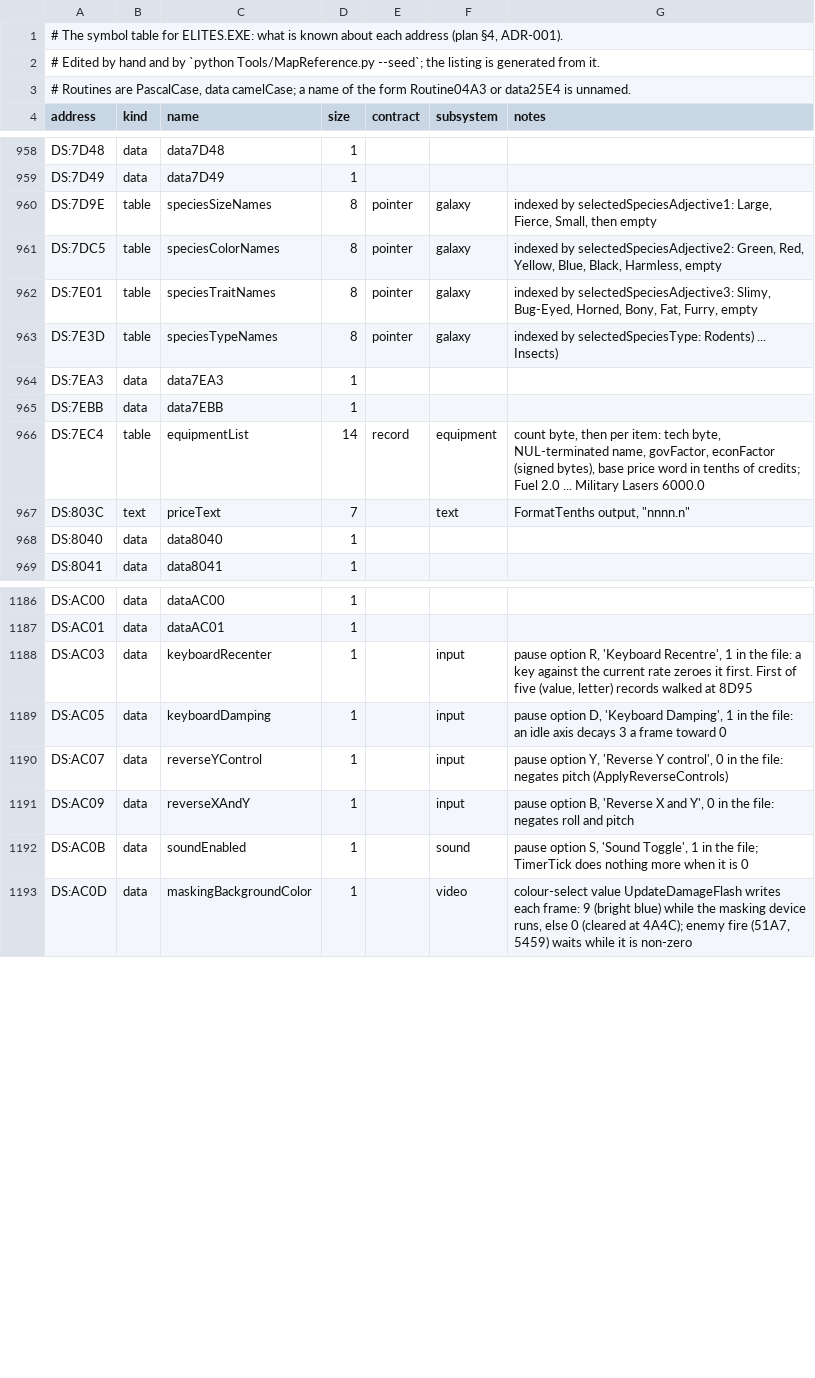
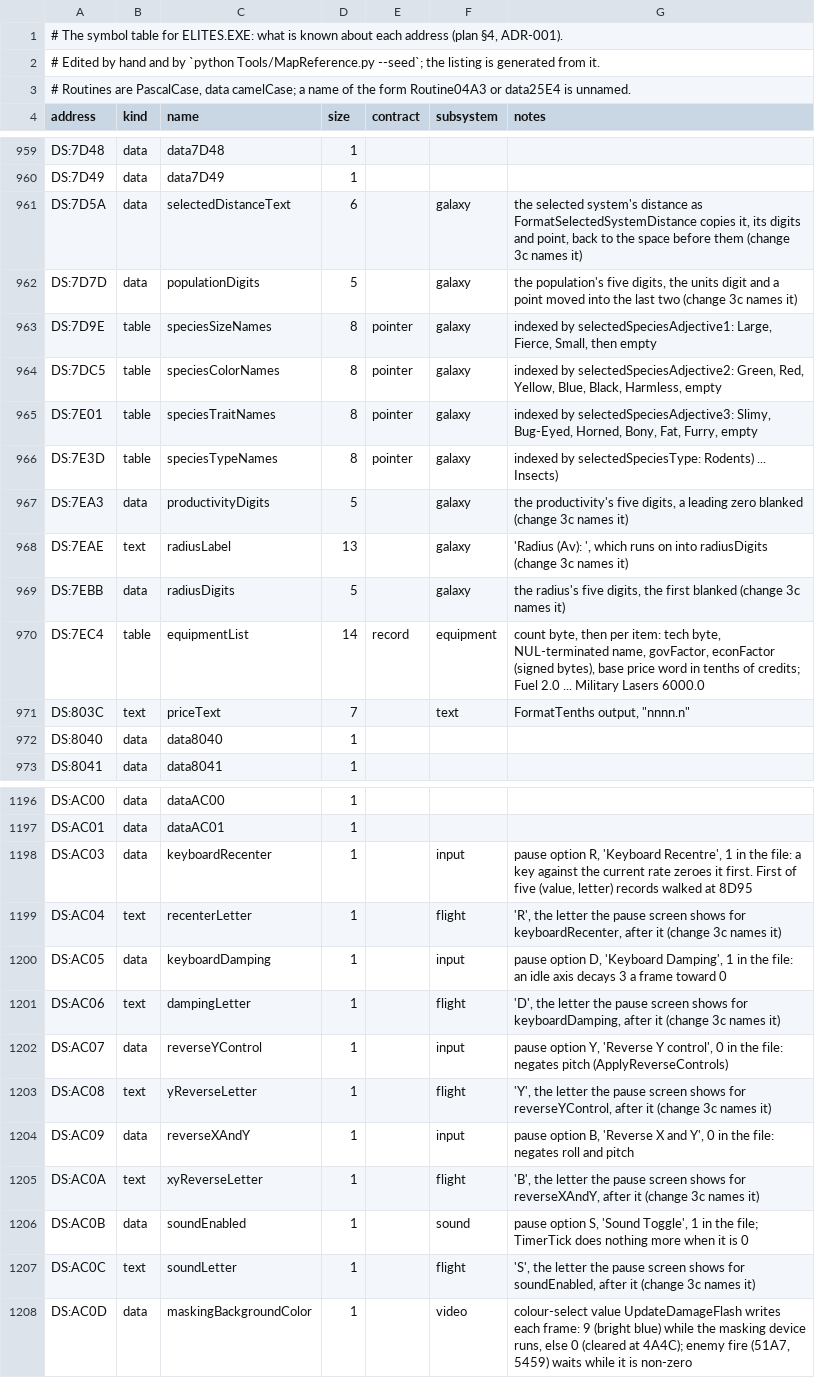
Before and after one commit to Zwaliebaba/Outpost.Elite, a TSV file: Design/Symbols.tsv, drawn as a sheet; only a part is shown, gaps mark what is left out; the diff covers the shown part only.

```diff
--- a/Design/Symbols.tsv
+++ b/Design/Symbols.tsv
@@ -959,2 +960,4 @@ DS:7D48	data	data7D48	1
 DS:7D49	data	data7D49	1			
+DS:7D5A	data	selectedDistanceText	6		galaxy	the selected system's distance as FormatSelectedSystemDistance copies it, its digits and point, back to the space before them (change 3c names it)
+DS:7D7D	data	populationDigits	5		galaxy	the population's five digits, the units digit and a point moved into the last two (change 3c names it)
 DS:7D9E	table	speciesSizeNames	8	pointer	galaxy	indexed by selectedSpeciesAdjective1: Large, Fierce, Small, then empty
@@ -963,4 +966,5 @@ DS:7E01	table	speciesTraitNames	8	pointer	galaxy	indexed by selectedSpeciesAdjec
 DS:7E3D	table	speciesTypeNames	8	pointer	galaxy	indexed by selectedSpeciesType: Rodents) ... Insects)
-DS:7EA3	data	data7EA3	1			
-DS:7EBB	data	data7EBB	1			
+DS:7EA3	data	productivityDigits	5		galaxy	the productivity's five digits, a leading zero blanked (change 3c names it)
+DS:7EAE	text	radiusLabel	13		galaxy	'Radius (Av): ', which runs on into radiusDigits (change 3c names it)
+DS:7EBB	data	radiusDigits	5		galaxy	the radius's five digits, the first blanked (change 3c names it)
 DS:7EC4	table	equipmentList	14	record	equipment	count byte, then per item: tech byte, NUL-terminated name, govFactor, econFactor (signed bytes), base price word in tenths of credits; Fuel 2.0 ... Military Lasers 6000.0
@@ -1188,6 +1198,11 @@ DS:AC01	data	dataAC01	1
 DS:AC03	data	keyboardRecenter	1		input	pause option R, 'Keyboard Recentre', 1 in the file: a key against the current rate zeroes it first. First of five (value, letter) records walked at 8D95
+DS:AC04	text	recenterLetter	1		flight	'R', the letter the pause screen shows for keyboardRecenter, after it (change 3c names it)
 DS:AC05	data	keyboardDamping	1		input	pause option D, 'Keyboard Damping', 1 in the file: an idle axis decays 3 a frame toward 0
+DS:AC06	text	dampingLetter	1		flight	'D', the letter the pause screen shows for keyboardDamping, after it (change 3c names it)
 DS:AC07	data	reverseYControl	1		input	pause option Y, 'Reverse Y control', 0 in the file: negates pitch (ApplyReverseControls)
+DS:AC08	text	yReverseLetter	1		flight	'Y', the letter the pause screen shows for reverseYControl, after it (change 3c names it)
 DS:AC09	data	reverseXAndY	1		input	pause option B, 'Reverse X and Y', 0 in the file: negates roll and pitch
+DS:AC0A	text	xyReverseLetter	1		flight	'B', the letter the pause screen shows for reverseXAndY, after it (change 3c names it)
 DS:AC0B	data	soundEnabled	1		sound	pause option S, 'Sound Toggle', 1 in the file; TimerTick does nothing more when it is 0
+DS:AC0C	text	soundLetter	1		flight	'S', the letter the pause screen shows for soundEnabled, after it (change 3c names it)
 DS:AC0D	data	maskingBackgroundColor	1		video	colour-select value UpdateDamageFlash writes each frame: 9 (bright blue) while the masking device runs, else 0 (cleared at 4A4C); enemy fire (51A7, 5459) waits while it is non-zero
```
Also changed, not shown: 9 added rows, 2 removed rows and 6 edited cells elsewhere in this file, Design/DataPartition.tsv, 50 other files.
